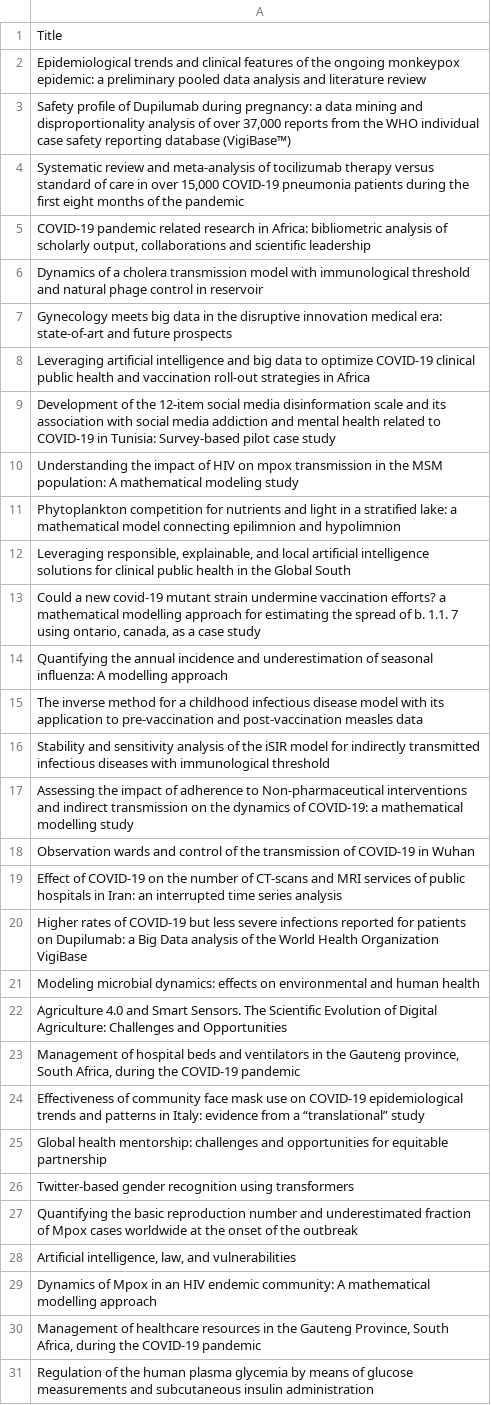
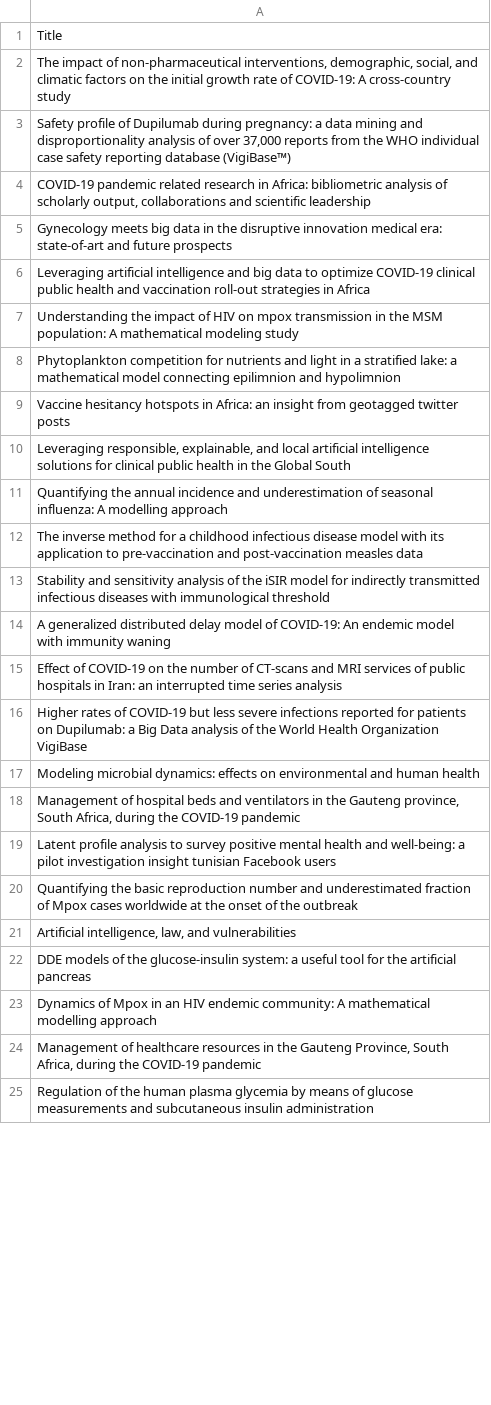
Before and after one commit to Adeben33/Research-Impact-Scraper, a CSV file: jude_kong/altmetric_404.csv, drawn as a sheet; only a part is shown; the diff covers the shown part only.

```diff
--- a/jude_kong/altmetric_404.csv
+++ b/jude_kong/altmetric_404.csv
@@ -1,14 +1,11 @@
 Title
-Epidemiological trends and clinical features of the ongoing monkeypox epidemic: a preliminary pooled data analysis and literature review
+"The impact of non-pharmaceutical interventions, demographic, social, and climatic factors on the initial growth rate of COVID-19: A cross-country study"
 "Safety profile of Dupilumab during pregnancy: a data mining and disproportionality analysis of over 37,000 reports from the WHO individual case safety reporting database (VigiBase™)"
-"Systematic review and meta-analysis of tocilizumab therapy versus standard of care in over 15,000 COVID-19 pneumonia patients during the first eight months of the pandemic"
 "COVID-19 pandemic related research in Africa: bibliometric analysis of scholarly output, collaborations and scientific leadership"
-Dynamics of a cholera transmission model with immunological threshold and natural phage control in reservoir
 Gynecology meets big data in the disruptive innovation medical era: state-of-art and future prospects
 Leveraging artificial intelligence and big data to optimize COVID-19 clinical public health and vaccination roll-out strategies in Africa
-Development of the 12-item social media disinformation scale and its association with social media addiction and mental health related to COVID-19 in Tunisia: Survey-based pilot case study
 Understanding the impact of HIV on mpox transmission in the MSM population: A mathematical modeling study
 Phytoplankton competition for nutrients and light in a stratified lake: a mathematical model connecting epilimnion and hypolimnion
+Vaccine hesitancy hotspots in Africa: an insight from geotagged twitter posts
 "Leveraging responsible, explainable, and local artificial intelligence solutions for clinical public health in the Global South"
-"Could a new covid-19 mutant strain undermine vaccination efforts? a mathematical modelling approach for estimating the spread of b. 1.1. 7 using ontario, canada, as a case study"
 Quantifying the annual incidence and underestimation of seasonal influenza: A modelling approach
@@ -16,4 +13,3 @@ The inverse method for a childhood infectious disease model with its application
 Stability and sensitivity analysis of the iSIR model for indirectly transmitted infectious diseases with immunological threshold
-Assessing the impact of adherence to Non-pharmaceutical interventions and indirect transmission on the dynamics of COVID-19: a mathematical modelling study
-Observation wards and control of the transmission of COVID-19 in Wuhan
+A generalized distributed delay model of COVID-19: An endemic model with immunity waning
 Effect of COVID-19 on the number of CT-scans and MRI services of public hospitals in Iran: an interrupted time series analysis
@@ -21,9 +17,7 @@ Higher rates of COVID-19 but less severe infections reported for patients on Dup
 Modeling microbial dynamics: effects on environmental and human health
-Agriculture 4.0 and Smart Sensors. The Scientific Evolution of Digital Agriculture: Challenges and Opportunities
 "Management of hospital beds and ventilators in the Gauteng province, South Africa, during the COVID-19 pandemic"
-Effectiveness of community face mask use on COVID-19 epidemiological trends and patterns in Italy: evidence from a “translational” study
-Global health mentorship: challenges and opportunities for equitable partnership
-Twitter-based gender recognition using transformers
+Latent profile analysis to survey positive mental health and well-being: a pilot investigation insight tunisian Facebook users
 Quantifying the basic reproduction number and underestimated fraction of Mpox cases worldwide at the onset of the outbreak
 "Artificial intelligence, law, and vulnerabilities"
+DDE models of the glucose-insulin system: a useful tool for the artificial pancreas
 Dynamics of Mpox in an HIV endemic community: A mathematical modelling approach
```
Also changed, not shown: 6 added rows and 4 edited cells elsewhere in this file, 3 other files.
